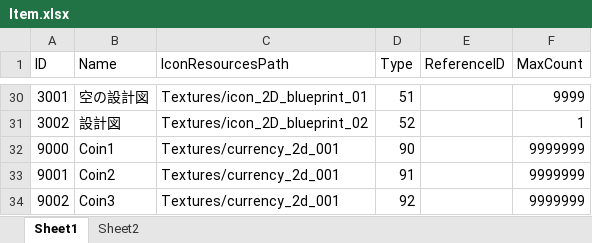
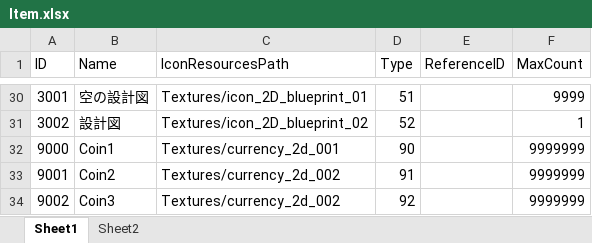
Before and after one commit to jobcrowngame/CraftStory, an Excel workbook: Config/Excel/Item.xlsx, sheet Sheet1, drawn as a sheet; only a part is shown, gaps mark what is left out; values as stored, in another font and other column widths than the file's, no borders; table styles not drawn; the diff names each change by its address in the sheet, - before the commit and + after, or states it on an @@ line.

```diff
--- a/Config/Excel/Item.xlsx (sheet Sheet1)
+++ b/Config/Excel/Item.xlsx (sheet Sheet1)
-C33:C34 (IconResourcesPath): Textures/currency_2d_001
+C33:C34 (IconResourcesPath): Textures/currency_2d_002
```
Also changed, not shown: Config/Excel/Shop.xlsx, 8 other files.
